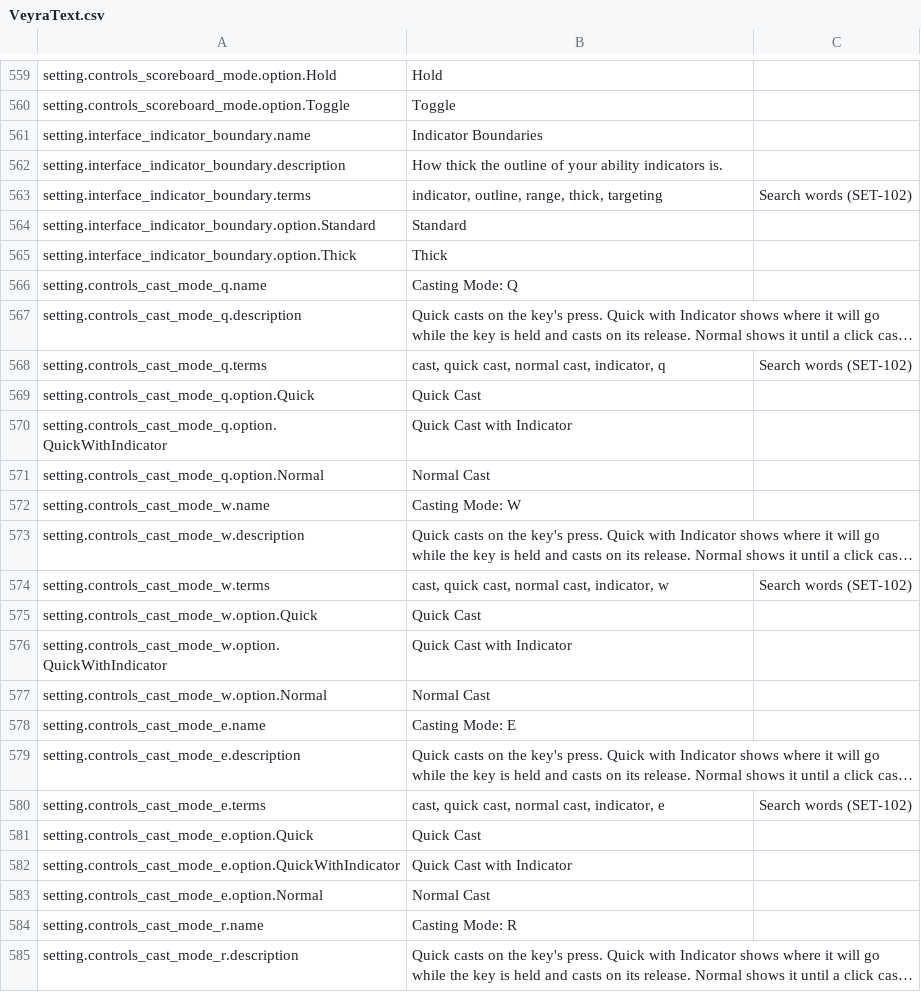
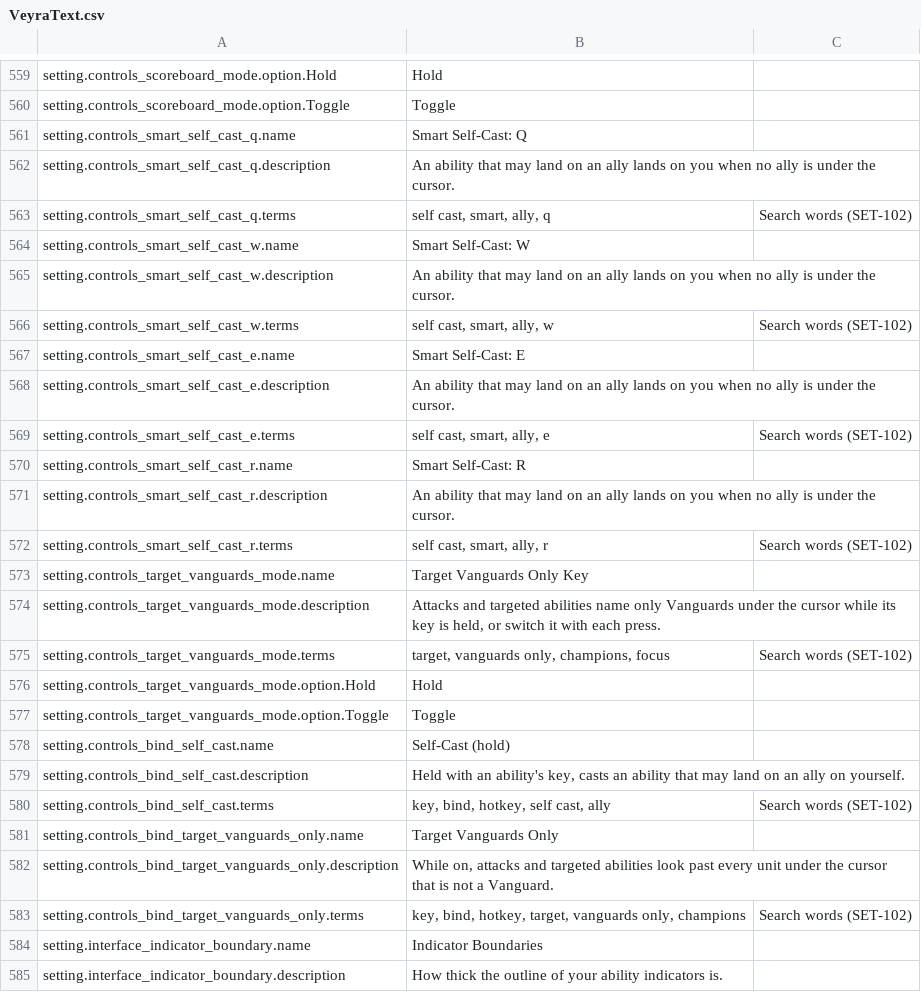
Before and after one commit to blooprocket-create/MOBAVeyra, a CSV file: Game/Text/VeyraText.csv, drawn as a sheet; only a part is shown, gaps mark what is left out; the shorter side is filled out with more unchanged rows; long unchanged cells end in …; the diff names each change by its address in the sheet, - before the commit and + after, or states it on an @@ line.

```diff
--- a/Game/Text/VeyraText.csv
+++ b/Game/Text/VeyraText.csv
+row 561: setting.controls_smart_self_cast_q.name | Smart Self-Cast: Q
+row 562: setting.controls_smart_self_cast_q.description | An ability that may land on an ally lands on you when no ally is under the cursor.
+row 563: setting.controls_smart_self_cast_q.terms | self cast, smart, ally, q | Search words (SET-102)
+row 564: setting.controls_smart_self_cast_w.name | Smart Self-Cast: W
+row 565: setting.controls_smart_self_cast_w.description | An ability that may land on an ally lands on you when no ally is under the cursor.
+row 566: setting.controls_smart_self_cast_w.terms | self cast, smart, ally, w | Search words (SET-102)
+row 567: setting.controls_smart_self_cast_e.name | Smart Self-Cast: E
+row 568: setting.controls_smart_self_cast_e.description | An ability that may land on an ally lands on you when no ally is under the cursor.
+row 569: setting.controls_smart_self_cast_e.terms | self cast, smart, ally, e | Search words (SET-102)
+row 570: setting.controls_smart_self_cast_r.name | Smart Self-Cast: R
+row 571: setting.controls_smart_self_cast_r.description | An ability that may land on an ally lands on you when no ally is under the cursor.
+row 572: setting.controls_smart_self_cast_r.terms | self cast, smart, ally, r | Search words (SET-102)
+row 573: setting.controls_target_vanguards_mode.name | Target Vanguards Only Key
+row 574: setting.controls_target_vanguards_mode.description | Attacks and targeted abilities name only Vanguards under the cursor while its key is held, or switch it with each press.
+row 575: setting.controls_target_vanguards_mode.terms | target, vanguards only, champions, focus | Search words (SET-102)
+row 576: setting.controls_target_vanguards_mode.option.Hold | Hold
+row 577: setting.controls_target_vanguards_mode.option.Toggle | Toggle
+row 578: setting.controls_bind_self_cast.name | Self-Cast (hold)
+row 579: setting.controls_bind_self_cast.description | Held with an ability's key, casts an ability that may land on an ally on yourself.
+row 580: setting.controls_bind_self_cast.terms | key, bind, hotkey, self cast, ally | Search words (SET-102)
+row 581: setting.controls_bind_target_vanguards_only.name | Target Vanguards Only
+row 582: setting.controls_bind_target_vanguards_only.description | While on, attacks and targeted abilities look past every unit under the cursor that is not a Vanguard.
+row 583: setting.controls_bind_target_vanguards_only.terms | key, bind, hotkey, target, vanguards only, champions | Search words (SET-102)
```
Also changed, not shown: 14 other files.
